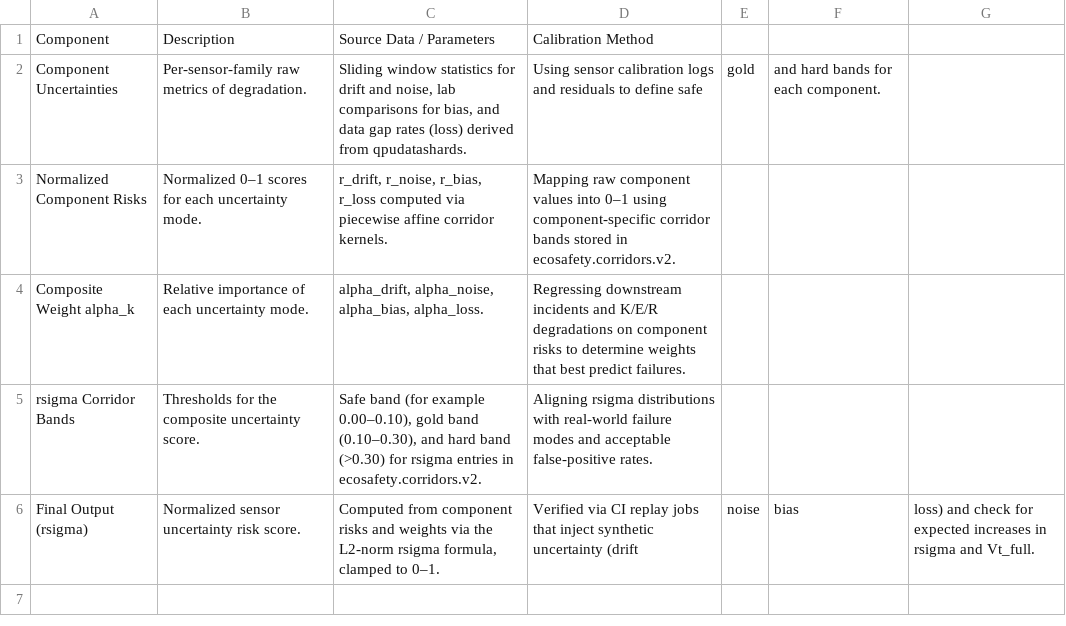
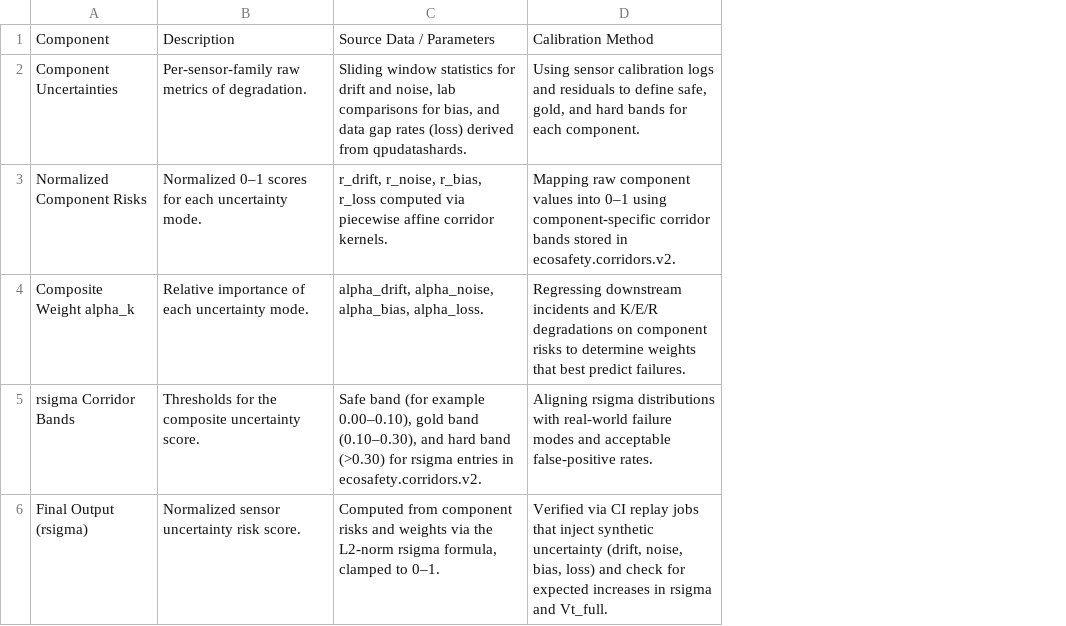
Before and after one commit to Doctor0Evil/Cyboquatics, a CSV file: qpudatashards/specs/EcoDataQualityRsigmaComponents2026v1.csv, drawn as a sheet; the diff names each change by its address in the sheet, - before the commit and + after, or states it on an @@ line.

Commit message:
Update EcoDataQualityRsigmaComponents2026v1.csv

```diff
--- a/qpudatashards/specs/EcoDataQualityRsigmaComponents2026v1.csv
+++ b/qpudatashards/specs/EcoDataQualityRsigmaComponents2026v1.csv
-column E, rows 2-6: gold |  |  |  | noise
-column F, rows 2-6: and hard bands for each component. |  |  |  | bias
-column G, row 6: loss) and check for expected increases in rsigma and Vt_full.
-D2: …to define safe
+D2: …to define safe, gold, and hard bands for each component.
-D6: …synthetic uncertainty (drift
+D6: …synthetic uncertainty (drift, noise, bias, loss) and check for expected increases in rsigma and Vt_full.
```
